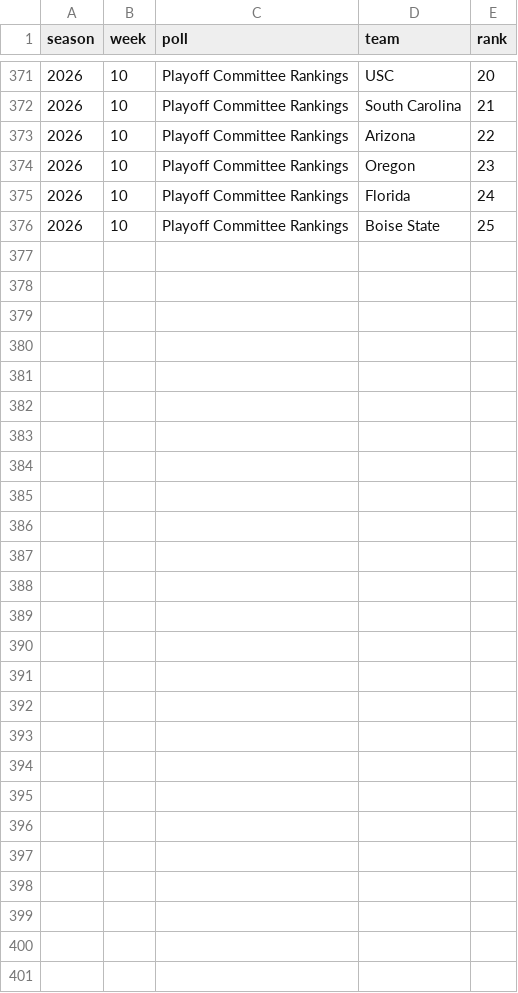
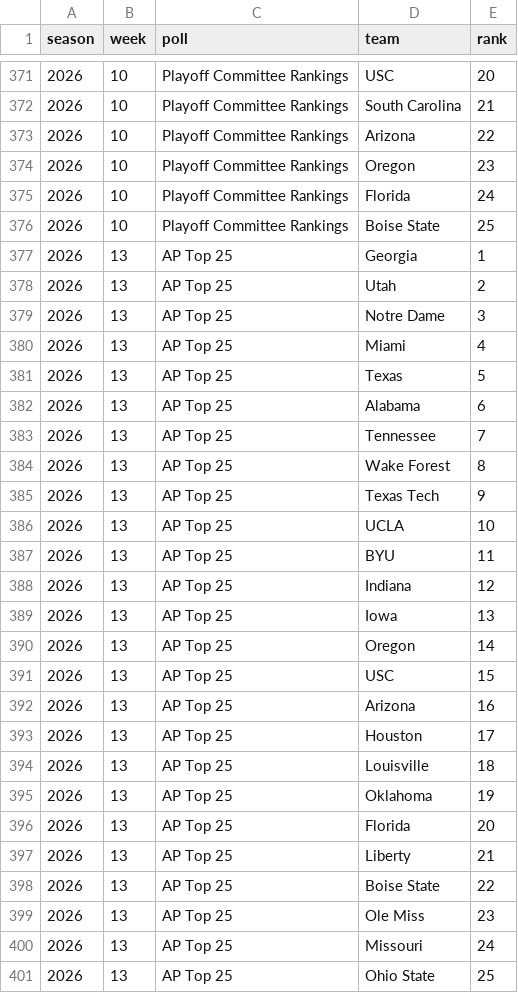
Before and after one commit to pdaly42/sports-edge, a CSV file: data/raw/cfb/rankings_2026.csv, drawn as a sheet; only a part is shown, gaps mark what is left out.

```diff
--- a/data/raw/cfb/rankings_2026.csv
+++ b/data/raw/cfb/rankings_2026.csv
@@ -376 +376,26 @@ season,week,poll,team,rank
 2026,10,Playoff Committee Rankings,Boise State,25
+2026,13,AP Top 25,Georgia,1
+2026,13,AP Top 25,Utah,2
+2026,13,AP Top 25,Notre Dame,3
+2026,13,AP Top 25,Miami,4
+2026,13,AP Top 25,Texas,5
+2026,13,AP Top 25,Alabama,6
+2026,13,AP Top 25,Tennessee,7
+2026,13,AP Top 25,Wake Forest,8
+2026,13,AP Top 25,Texas Tech,9
+2026,13,AP Top 25,UCLA,10
+2026,13,AP Top 25,BYU,11
+2026,13,AP Top 25,Indiana,12
+2026,13,AP Top 25,Iowa,13
+2026,13,AP Top 25,Oregon,14
+2026,13,AP Top 25,USC,15
+2026,13,AP Top 25,Arizona,16
+2026,13,AP Top 25,Houston,17
+2026,13,AP Top 25,Louisville,18
+2026,13,AP Top 25,Oklahoma,19
+2026,13,AP Top 25,Florida,20
+2026,13,AP Top 25,Liberty,21
+2026,13,AP Top 25,Boise State,22
+2026,13,AP Top 25,Ole Miss,23
+2026,13,AP Top 25,Missouri,24
+2026,13,AP Top 25,Ohio State,25
```
Also changed, not shown: data/raw/cfb/games_2026.csv, data/raw/cfb/ppa_games_2026.csv, 1 other file.
